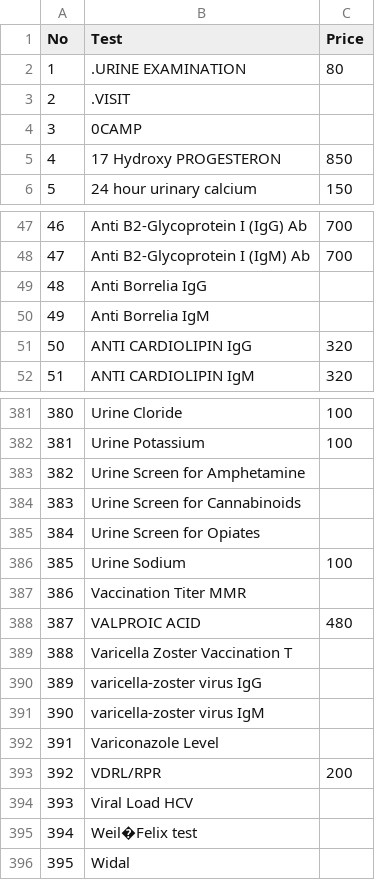
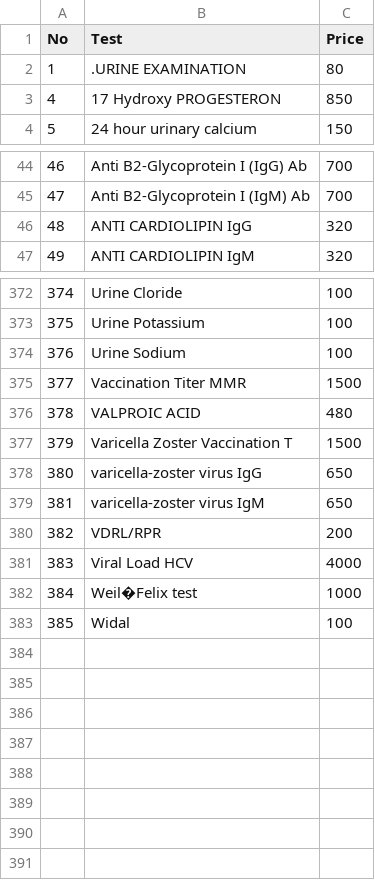
Before and after one commit to bijupat/softlab, a CSV file: price.csv, drawn as a sheet; only a part is shown, gaps mark what is left out; removed rows and columns are numbered as before the commit, all else as after; the diff covers the shown part only; the diff names each change by its address in the sheet, - before the commit and + after, or states it on an @@ line.

Commit message:
price.csv updated

```diff
--- a/price.csv
+++ b/price.csv
-row 3: 2 | .VISIT
-row 4: 3 | 0CAMP
-row 49: 48 | Anti Borrelia IgG
-row 50: 49 | Anti Borrelia IgM
@@ column A (No) renumbered from row 46 down @@
-row 383: 382 | Urine Screen for Amphetamine
-row 384: 383 | Urine Screen for Cannabinoids
-row 385: 384 | Urine Screen for Opiates
-C375 (Price): (empty)
+C375 (Price): 1500
-C377 (Price): (empty)
+C377 (Price): 1500
-C378:C379 (Price): (empty)
+C378:C379 (Price): 650
-row 392: 391 | Variconazole Level
-C381 (Price): (empty)
+C381 (Price): 4000
-C382 (Price): (empty)
+C382 (Price): 1000
-C383 (Price): (empty)
+C383 (Price): 100
```
Also changed, not shown: 1 added row, 6 removed rows and 3 edited cells elsewhere in this file, 2 other files.
